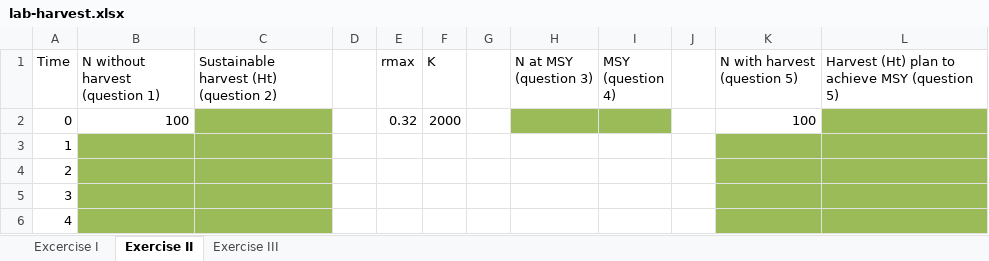
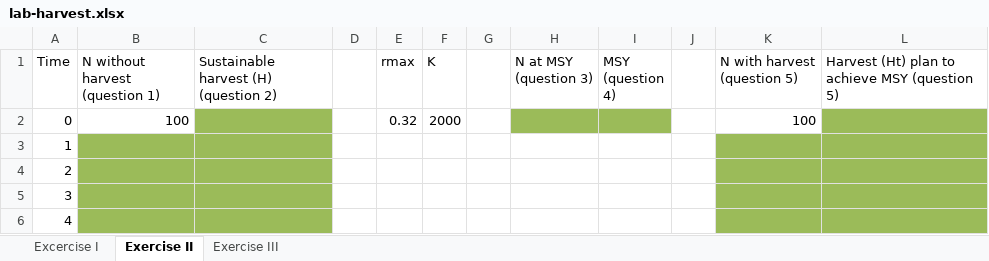
Before and after one commit to rbchan/applied-popdy, an Excel workbook: labs/harvest/lab-harvest.xlsx, sheet Exercise II, drawn as a sheet; only a part is shown; values as stored, in another font and other column widths than the file's, no borders; the diff names each change by its address in the sheet, - before the commit and + after, or states it on an @@ line.

Commit message:
harvest lab

```diff
--- a/labs/harvest/lab-harvest.xlsx (sheet Exercise II)
+++ b/labs/harvest/lab-harvest.xlsx (sheet Exercise II)
-C1: Sustainable harvest (Ht) (question 2)
+C1: Sustainable harvest (H) (question 2)
```
Also changed, not shown: 2 other files.
